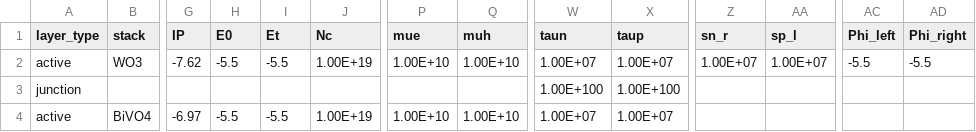
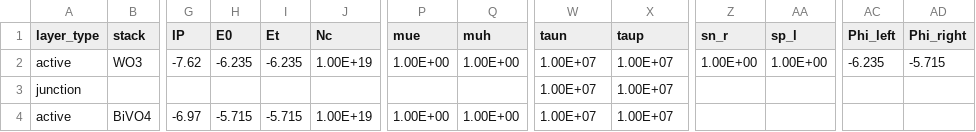
Before and after one commit to bsmtam/Driftfusion, a CSV file: Input_files/PEC_device_1.csv, drawn as a sheet; only a part is shown, gaps mark what is left out; the diff names each change by its address in the sheet, - before the commit and + after, or states it on an @@ line.

```diff
--- a/Input_files/PEC_device_1.csv
+++ b/Input_files/PEC_device_1.csv
-H2 (E0): -5.5
+H2 (E0): -6.235
-I2 (Et): -5.5
+I2 (Et): -6.235
-P2 (mue): 1.00E+10
+P2 (mue): 1.00E+00
-Q2 (muh): 1.00E+10
+Q2 (muh): 1.00E+00
-Z2 (sn_r): 1.00E+07
+Z2 (sn_r): 1.00E+00
-AA2 (sp_l): 1.00E+07
+AA2 (sp_l): 1.00E+00
-AC2 (Phi_left): -5.5
+AC2 (Phi_left): -6.235
-AD2 (Phi_right): -5.5
+AD2 (Phi_right): -5.715
-W3 (taun): 1.00E+100
+W3 (taun): 1.00E+07
-X3 (taup): 1.00E+100
+X3 (taup): 1.00E+07
-H4 (E0): -5.5
+H4 (E0): -5.715
-I4 (Et): -5.5
+I4 (Et): -5.715
-P4 (mue): 1.00E+10
+P4 (mue): 1.00E+00
-Q4 (muh): 1.00E+10
+Q4 (muh): 1.00E+00
```
Also changed, not shown: 3 other files.
